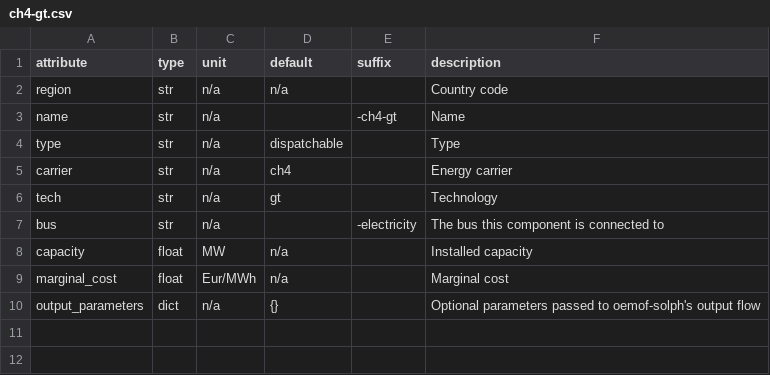
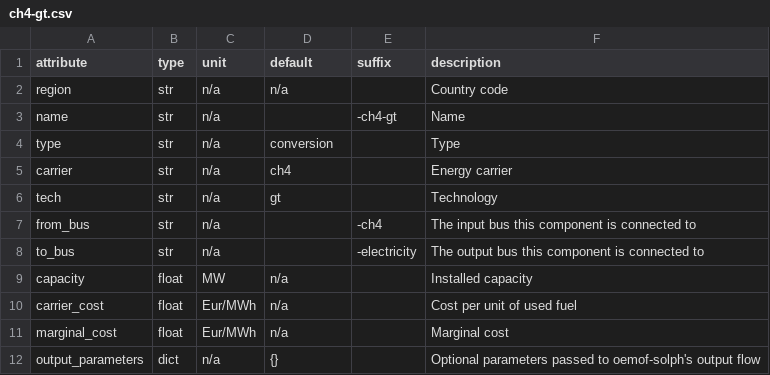
Before and after one commit to modex-flexmex/oemof-flexmex, a CSV file: oemoflex/model_structure/component_attrs/ch4-gt.csv, drawn as a sheet.

Commit message:
Make ch4-gt conversion to assign carrier cost

```diff
--- a/oemoflex/model_structure/component_attrs/ch4-gt.csv
+++ b/oemoflex/model_structure/component_attrs/ch4-gt.csv
@@ -3,7 +3,9 @@ region,str,n/a,n/a,,Country code
 name,str,n/a,,-ch4-gt,Name
-type,str,n/a,dispatchable,,Type
+type,str,n/a,conversion,,Type
 carrier,str,n/a,ch4,,Energy carrier
 tech,str,n/a,gt,,Technology
-bus,str,n/a,,-electricity,The bus this component is connected to
+from_bus,str,n/a,,-ch4,The input bus this component is connected to
+to_bus,str,n/a,,-electricity,The output bus this component is connected to
 capacity,float,MW,n/a,,Installed capacity
+carrier_cost,float,Eur/MWh,n/a,,Cost per unit of used fuel
 marginal_cost,float,Eur/MWh,n/a,,Marginal cost
```
Also changed, not shown: 2 other files.
